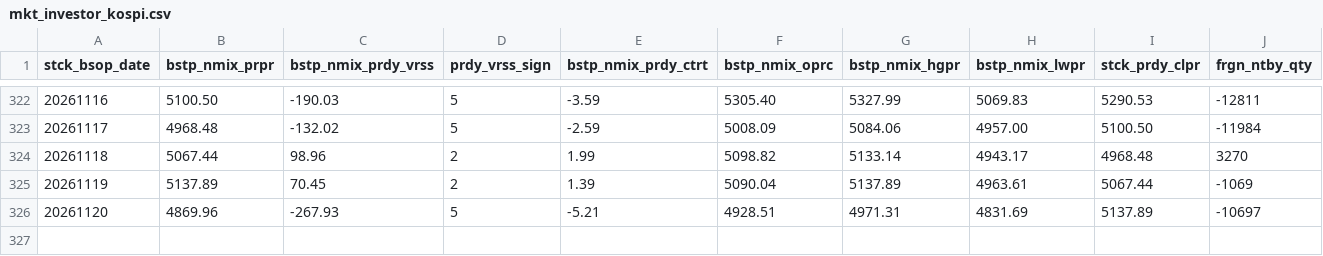
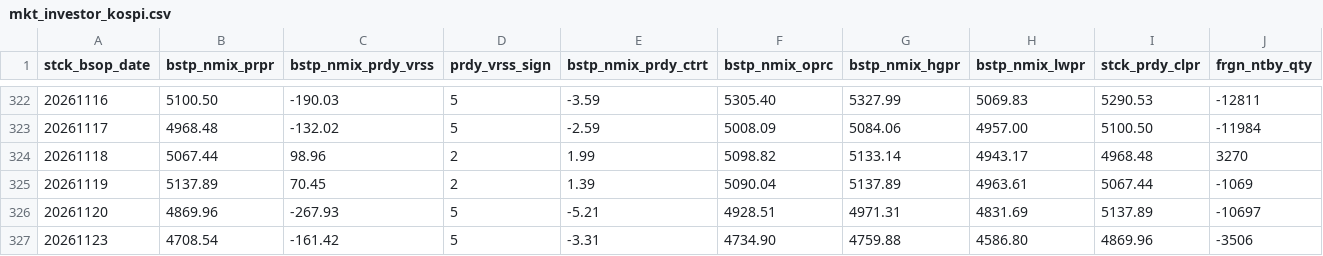
Before and after one commit to JH-src/kr-market-daily, a CSV file: data/kis/mkt_investor_kospi.csv, drawn as a sheet; only a part is shown, gaps mark what is left out; rows hold the shown columns only; the diff names each change by its address in the sheet, - before the commit and + after, or states it on an @@ line.

```diff
--- a/data/kis/mkt_investor_kospi.csv
+++ b/data/kis/mkt_investor_kospi.csv
+row 327: 20261123 | 4708.54 | -161.42 | 5 | -3.31 | 4734.90 | 4759.88 | 4586.80 | 4869.96 | -3506
```
Also changed, not shown: data/kis/mkt_investor_kosdaq.csv, data/kis/mktfunds.csv, 1 other file.
